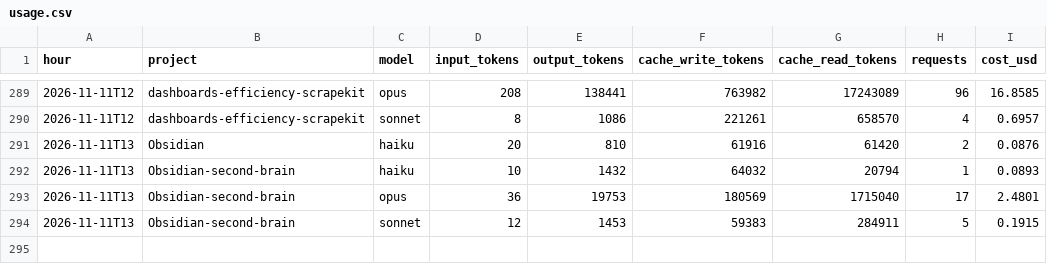
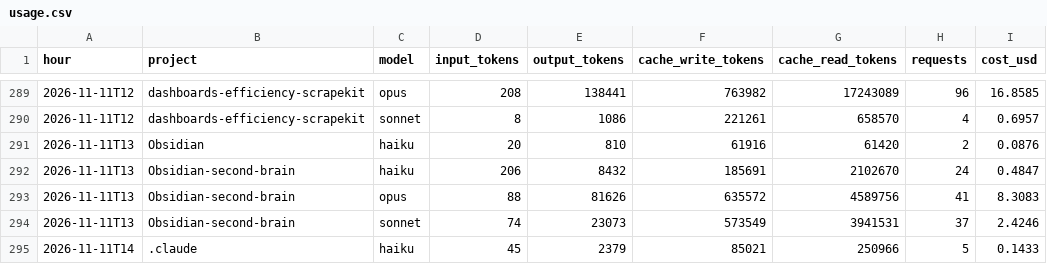
Before and after one commit to Baskers1/claude-usage-data, a CSV file: usage.csv, drawn as a sheet; only a part is shown, gaps mark what is left out.

Commit message:
usage 2026-11-11T14:18:27Z

```diff
--- a/usage.csv
+++ b/usage.csv
@@ -291,4 +291,5 @@ hour,project,model,input_tokens,output_tokens,cache_write_tokens,cache_read_toke
 2026-11-11T13,Obsidian,haiku,20,810,61916,61420,2,0.0876
-2026-11-11T13,Obsidian-second-brain,haiku,10,1432,64032,20794,1,0.0893
-2026-11-11T13,Obsidian-second-brain,opus,36,19753,180569,1715040,17,2.4801
-2026-11-11T13,Obsidian-second-brain,sonnet,12,1453,59383,284911,5,0.1915
+2026-11-11T13,Obsidian-second-brain,haiku,206,8432,185691,2102670,24,0.4847
+2026-11-11T13,Obsidian-second-brain,opus,88,81626,635572,4589756,41,8.3083
+2026-11-11T13,Obsidian-second-brain,sonnet,74,23073,573549,3941531,37,2.4246
+2026-11-11T14,.claude,haiku,45,2379,85021,250966,5,0.1433
```
Also changed, not shown: sessions.csv, 1 other file.
